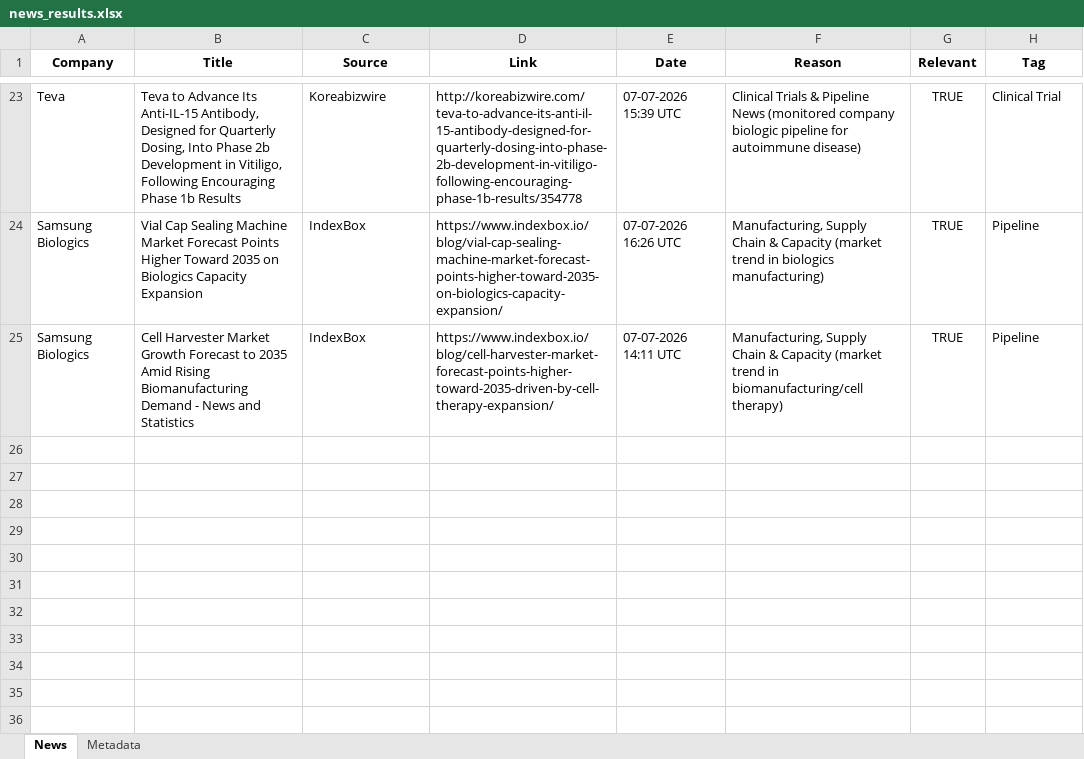
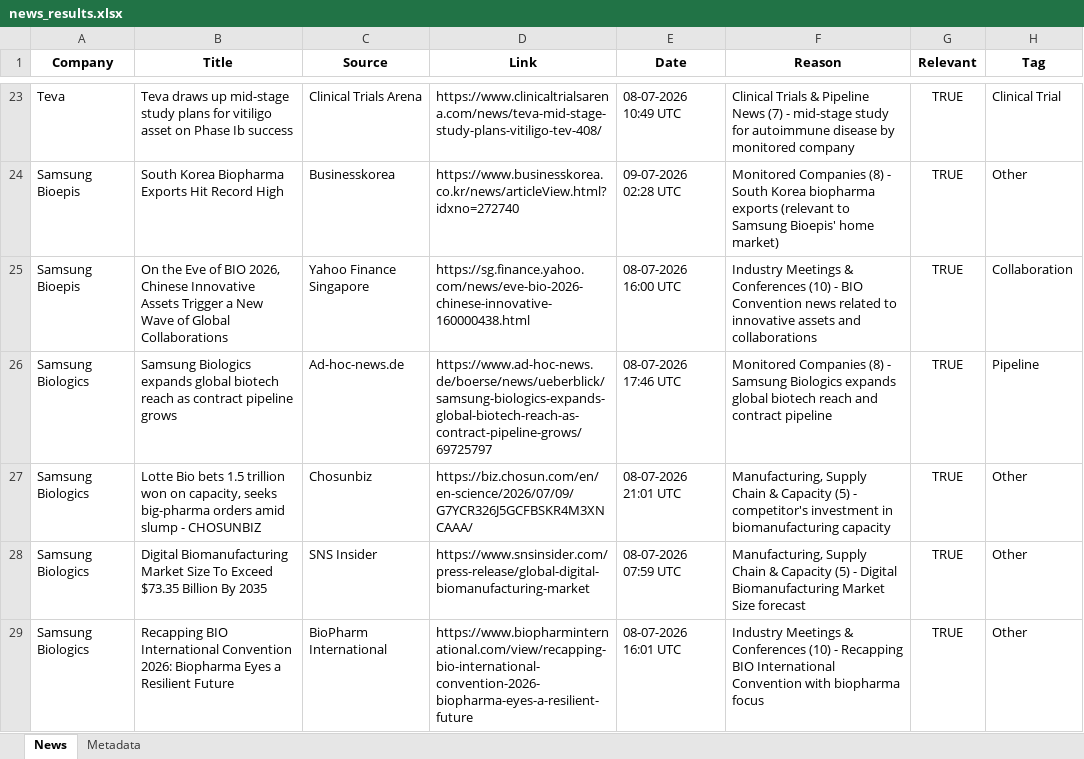
Before and after one commit to synapseKrishna/Ved, an Excel workbook: news_results.xlsx, sheet News, drawn as a sheet; only a part is shown, gaps mark what is left out; values as stored, in another font and other column widths than the file's, no borders; removed rows and columns are numbered as before the commit, all else as after; the diff covers the shown part only; the diff names each change by its address in the sheet, - before the commit and + after, or states it on an @@ line.

```diff
--- a/news_results.xlsx (sheet News)
+++ b/news_results.xlsx (sheet News)
-B23 (Title): Teva to Advance Its Anti-IL-15 Antibody, Designed for Quarterly Dosing, Into Phase 2b Development in Vitiligo, Following Encouraging Phase 1b Results
+B23 (Title): Teva draws up mid-stage study plans for vitiligo asset on Phase Ib success
-C23 (Source): Koreabizwire
+C23 (Source): Clinical Trials Arena
-D23 (Link): http://koreabizwire.com/teva-to-advance-its-anti-il-15-antibody-designed-for-quarterly-dosing-into-phase-2b-development-in-vitiligo-following-encouraging-phase-1b-results/354778
+D23 (Link): https://www.clinicaltrialsarena.com/news/teva-mid-stage-study-plans-vitiligo-tev-408/
-E23 (Date): 07-07-2026 15:39 UTC
+E23 (Date): 08-07-2026 10:49 UTC
-F23 (Reason): …Pipeline News (monitored company biologic pipeline for autoimmune disease)
+F23 (Reason): …Pipeline News (7) - mid-stage study for autoimmune disease by monitored company
+row 24: Samsung Bioepis | South Korea Biopharma Exports Hit Record High | Businesskorea | https://www.businesskorea.co.kr/news/articleView.html?idxno=272740 | 09-07-2026 02:28 UTC | Monitored Companies (8) - South Korea biopharma exports (relevant to Samsung Bioepis' home market) | TRUE | Other
+row 25: Samsung Bioepis | On the Eve of BIO 2026, Chinese Innovative Assets Trigger a New Wave of Global Collaborations | Yahoo Finance Singapore | https://sg.finance.yahoo.com/news/eve-bio-2026-chinese-innovative-160000438.html | 08-07-2026 16:00 UTC | Industry Meetings & Conferences (10) - BIO Convention news related to innovative assets and collaborations | TRUE | Collaboration
-B26 (Title): Vial Cap Sealing Machine Market Forecast Points Higher Toward 2035 on Biologics Capacity Expansion
+B26 (Title): Samsung Biologics expands global biotech reach as contract pipeline grows
-C26 (Source): IndexBox
+C26 (Source): Ad-hoc-news.de
-D26 (Link): https://www.indexbox.io/blog/vial-cap-sealing-machine-market-forecast-points-higher-toward-2035-on-biologics-capacity-expansion/
+D26 (Link): https://www.ad-hoc-news.de/boerse/news/ueberblick/samsung-biologics-expands-global-biotech-reach-as-contract-pipeline-grows/69725797
-E26 (Date): 07-07-2026 16:26 UTC
+E26 (Date): 08-07-2026 17:46 UTC
-F26 (Reason): Manufacturing, Supply Chain & Capacity (market trend in biologics manufacturing)
+F26 (Reason): Monitored Companies (8) - Samsung Biologics expands global biotech reach and contract pipeline
-row 25: Samsung Biologics | Cell Harvester Market Growth Forecast to 2035 Amid Rising Biomanufacturing Demand - News and Statistics | IndexBox | https://www.indexbox.io/blog/cell-harvester-market-forecast-points-higher-toward-2035-driven-by-cell-therapy-expansion/ | 07-07-2026 14:11 UTC | Manufacturing, Supply Chain & Capacity (market trend in biomanufacturing/cell therapy) | TRUE | Pipeline
+row 27: Samsung Biologics | Lotte Bio bets 1.5 trillion won on capacity, seeks big-pharma orders amid slump - CHOSUNBIZ | Chosunbiz | https://biz.chosun.com/en/en-science/2026/07/09/G7YCR326J5GCFBSKR4M3XNCAAA/ | 08-07-2026 21:01 UTC | Manufacturing, Supply Chain & Capacity (5) - competitor's investment in biomanufacturing capacity | TRUE | Other
+row 28: Samsung Biologics | Digital Biomanufacturing Market Size To Exceed $73.35 Billion By 2035 | SNS Insider | https://www.snsinsider.com/press-release/global-digital-biomanufacturing-market | 08-07-2026 07:59 UTC | Manufacturing, Supply Chain & Capacity (5) - Digital Biomanufacturing Market Size forecast | TRUE | Other
+row 29: Samsung Biologics | Recapping BIO International Convention 2026: Biopharma Eyes a Resilient Future | BioPharm International | https://www.biopharminternational.com/view/recapping-bio-international-convention-2026-biopharma-eyes-a-resilient-future | 08-07-2026 16:01 UTC | Industry Meetings & Conferences (10) - Recapping BIO International Convention with biopharma focus | TRUE | Other
```
Also changed, not shown: 11 added rows, 11 removed rows and 35 edited cells elsewhere in this sheet, sheet Metadata, news_results_raw.xlsx.
